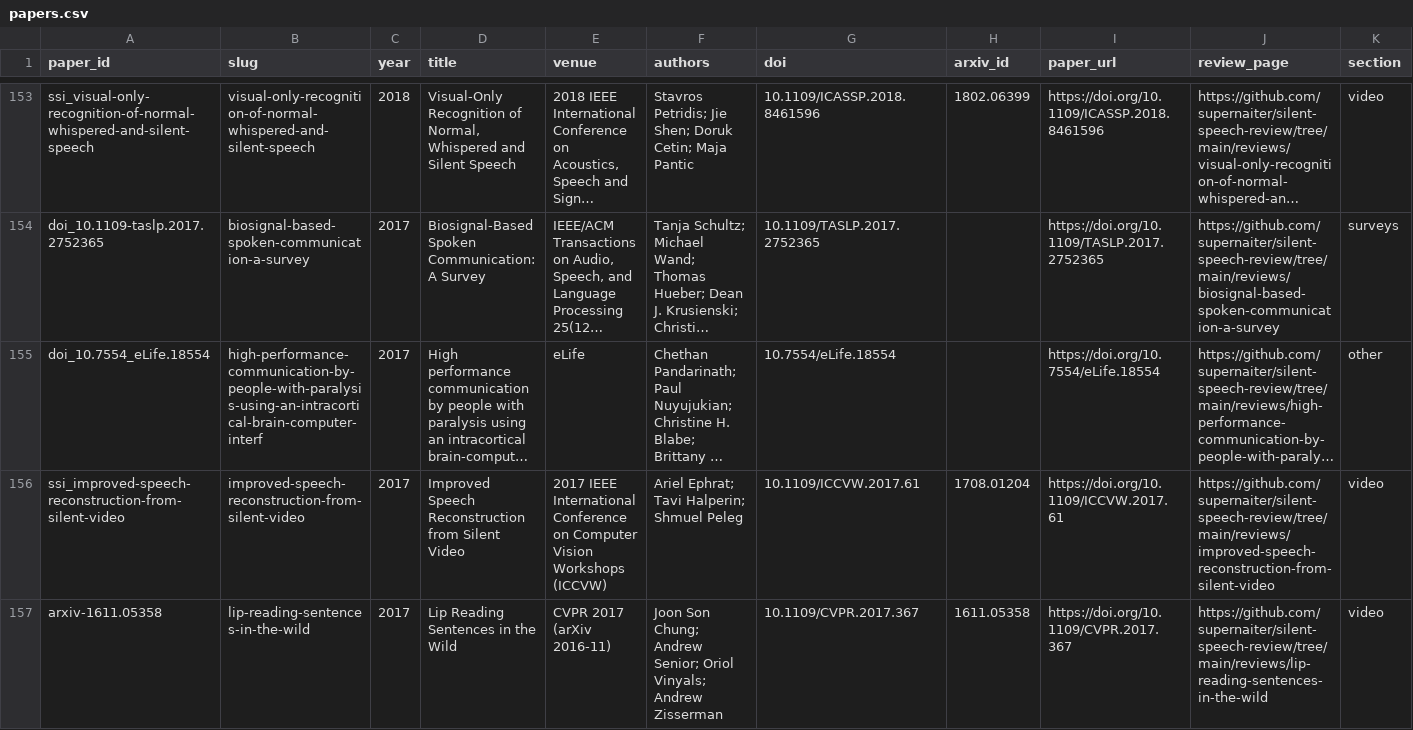
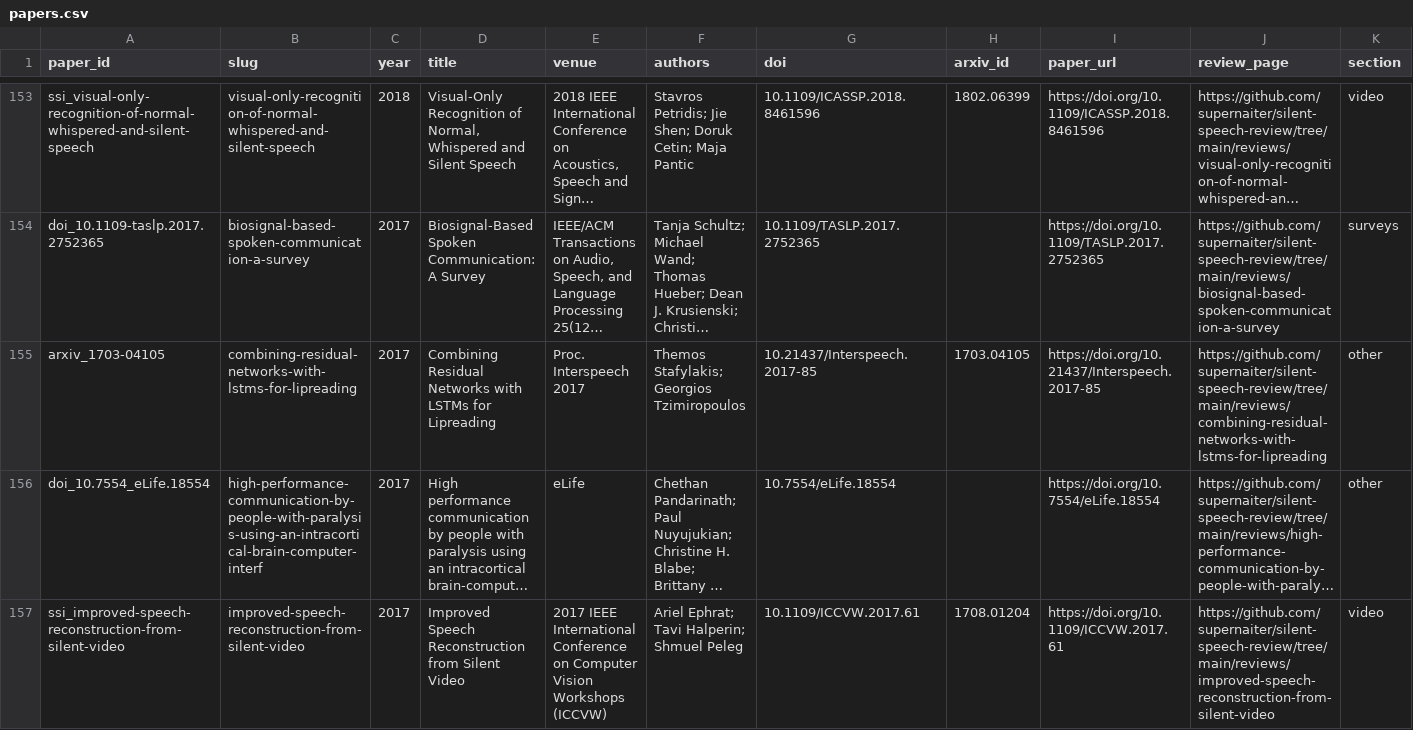
Before and after one commit to supernaiter/silent-speech-review, a CSV file: data/papers.csv, drawn as a sheet; only a part is shown, gaps mark what is left out; the shorter side is filled out with more unchanged rows; long unchanged cells end in …; rows hold the shown columns only; the diff names each change by its address in the sheet, - before the commit and + after, or states it on an @@ line.

```diff
--- a/data/papers.csv
+++ b/data/papers.csv
+row 155: arxiv_1703-04105 | combining-residual-networks-with-lstms-for-lipreading | 2017 | Combining Residual Networks with LSTMs for Lipreading | Proc. Interspeech 2017 | Themos Stafylakis; Georgios Tzimiropoulos | 10.21437/Interspeech.2017-85 | 1703.04105 | https://doi.org/10.21437/Interspeech.2017-85 | https://github.com/supernaiter/silent-speech-review/tree/main/reviews/combining-residual-networks-with-lstms-for-lipreading | other
```
Also changed, not shown: 39 other files.
